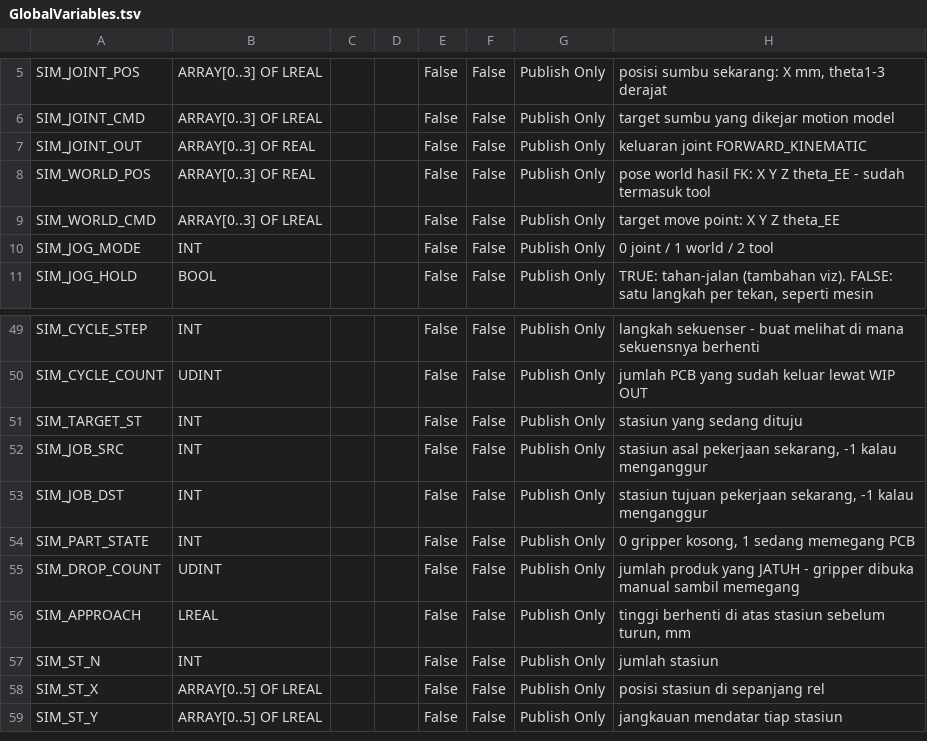
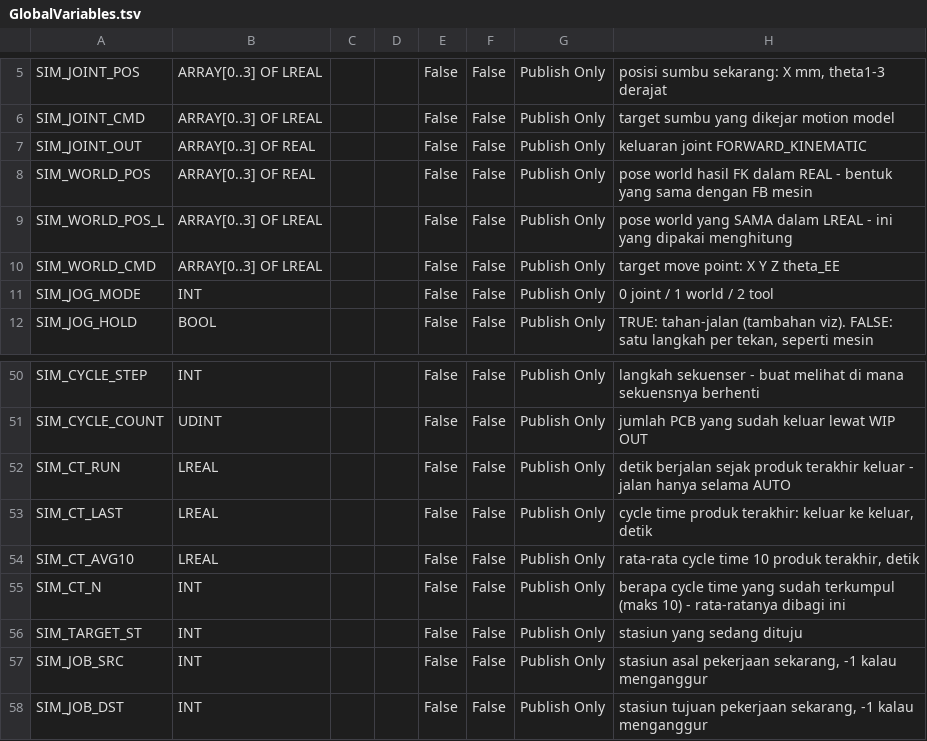
Before and after one commit to Dennych123/rb4axis, a TSV file: sim/GlobalVariables.tsv, drawn as a sheet; only a part is shown, gaps mark what is left out; the shorter side is filled out with more unchanged rows.

```diff
--- a/sim/GlobalVariables.tsv
+++ b/sim/GlobalVariables.tsv
@@ -7,3 +7,4 @@ SIM_JOINT_CMD	ARRAY[0..3] OF LREAL			False	False	Publish Only	target sumbu yang
 SIM_JOINT_OUT	ARRAY[0..3] OF REAL			False	False	Publish Only	keluaran joint FORWARD_KINEMATIC
-SIM_WORLD_POS	ARRAY[0..3] OF REAL			False	False	Publish Only	pose world hasil FK: X Y Z theta_EE - sudah termasuk tool
+SIM_WORLD_POS	ARRAY[0..3] OF REAL			False	False	Publish Only	pose world hasil FK dalam REAL - bentuk yang sama dengan FB mesin
+SIM_WORLD_POS_L	ARRAY[0..3] OF LREAL			False	False	Publish Only	pose world yang SAMA dalam LREAL - ini yang dipakai menghitung
 SIM_WORLD_CMD	ARRAY[0..3] OF LREAL			False	False	Publish Only	target move point: X Y Z theta_EE
@@ -50,2 +51,6 @@ SIM_CYCLE_STEP	INT			False	False	Publish Only	langkah sekuenser - buat melihat d
 SIM_CYCLE_COUNT	UDINT			False	False	Publish Only	jumlah PCB yang sudah keluar lewat WIP OUT
+SIM_CT_RUN	LREAL			False	False	Publish Only	detik berjalan sejak produk terakhir keluar - jalan hanya selama AUTO
+SIM_CT_LAST	LREAL			False	False	Publish Only	cycle time produk terakhir: keluar ke keluar, detik
+SIM_CT_AVG10	LREAL			False	False	Publish Only	rata-rata cycle time 10 produk terakhir, detik
+SIM_CT_N	INT			False	False	Publish Only	berapa cycle time yang sudah terkumpul (maks 10) - rata-ratanya dibagi ini
 SIM_TARGET_ST	INT			False	False	Publish Only	stasiun yang sedang dituju
```
Also changed, not shown: sim/ProgramVariables.tsv, 9 other files.
